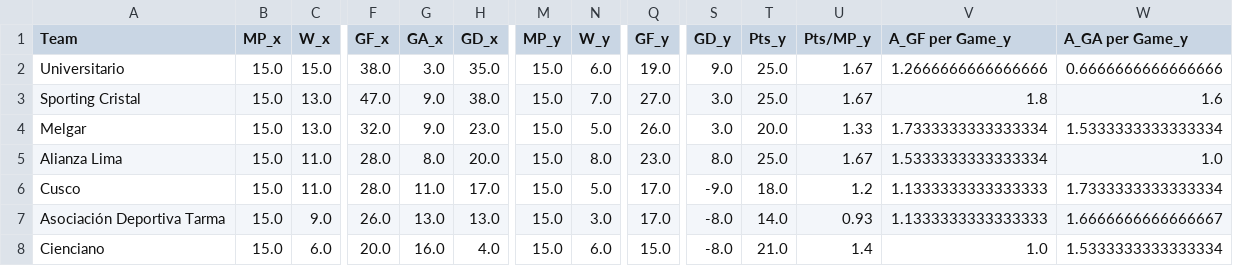
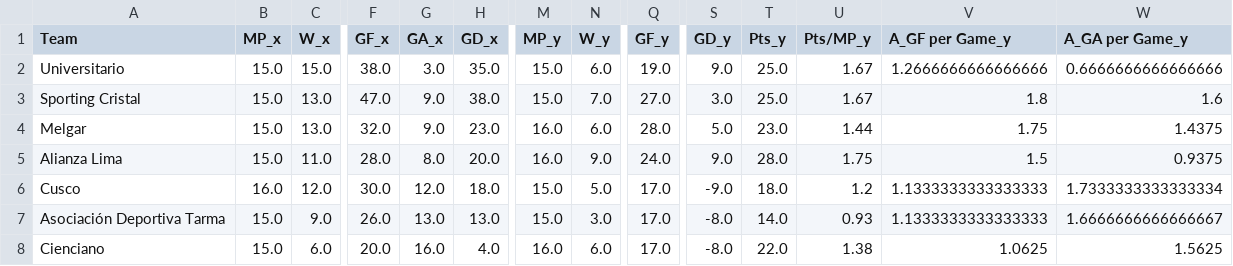
Before and after one commit to enzovillafuerte/FootballPredictor-V2.0, a CSV file: Standings/Peru_standings.csv, drawn as a sheet; only a part is shown, gaps mark what is left out; the diff covers the shown part only; the diff names each change by its address in the sheet, - before the commit and + after, or states it on an @@ line.

```diff
--- a/Standings/Peru_standings.csv
+++ b/Standings/Peru_standings.csv
-M4:M5 (MP_y): 15.0
+M4:M5 (MP_y): 16.0
-N4 (W_y): 5.0
+N4 (W_y): 6.0
-Q4 (GF_y): 26.0
+Q4 (GF_y): 28.0
-S4 (GD_y): 3.0
+S4 (GD_y): 5.0
-T4 (Pts_y): 20.0
+T4 (Pts_y): 23.0
-U4 (Pts/MP_y): 1.33
+U4 (Pts/MP_y): 1.44
-V4 (A_GF per Game_y): 1.7333333333333334
+V4 (A_GF per Game_y): 1.75
-W4 (A_GA per Game_y): 1.5333333333333334
+W4 (A_GA per Game_y): 1.4375
-N5 (W_y): 8.0
+N5 (W_y): 9.0
-Q5 (GF_y): 23.0
+Q5 (GF_y): 24.0
-S5 (GD_y): 8.0
+S5 (GD_y): 9.0
-T5 (Pts_y): 25.0
+T5 (Pts_y): 28.0
-U5 (Pts/MP_y): 1.67
+U5 (Pts/MP_y): 1.75
-V5 (A_GF per Game_y): 1.5333333333333334
+V5 (A_GF per Game_y): 1.5
-W5 (A_GA per Game_y): 1.0
+W5 (A_GA per Game_y): 0.9375
-B6 (MP_x): 15.0
+B6 (MP_x): 16.0
-C6 (W_x): 11.0
+C6 (W_x): 12.0
-F6 (GF_x): 28.0
+F6 (GF_x): 30.0
-G6 (GA_x): 11.0
+G6 (GA_x): 12.0
-H6 (GD_x): 17.0
+H6 (GD_x): 18.0
-M8 (MP_y): 15.0
+M8 (MP_y): 16.0
-Q8 (GF_y): 15.0
+Q8 (GF_y): 17.0
-T8 (Pts_y): 21.0
+T8 (Pts_y): 22.0
-U8 (Pts/MP_y): 1.4
+U8 (Pts/MP_y): 1.38
-V8 (A_GF per Game_y): 1.0
+V8 (A_GF per Game_y): 1.0625
-W8 (A_GA per Game_y): 1.5333333333333334
+W8 (A_GA per Game_y): 1.5625
```
Also changed, not shown: 84 edited cells elsewhere in this file, Standings/Bundesliga W_standings.csv, Standings/EPL_standings.csv, 21 other files.
